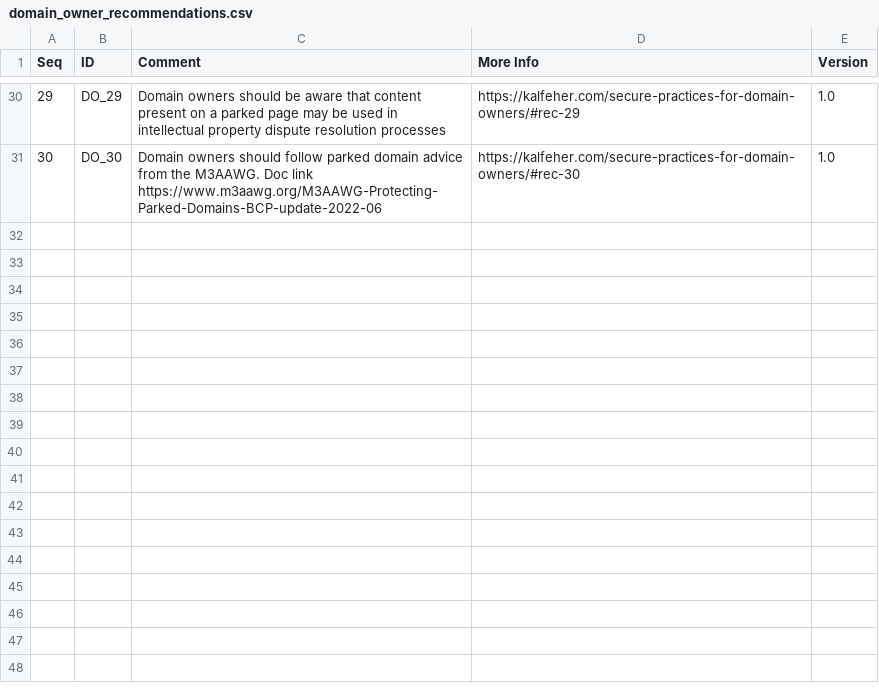
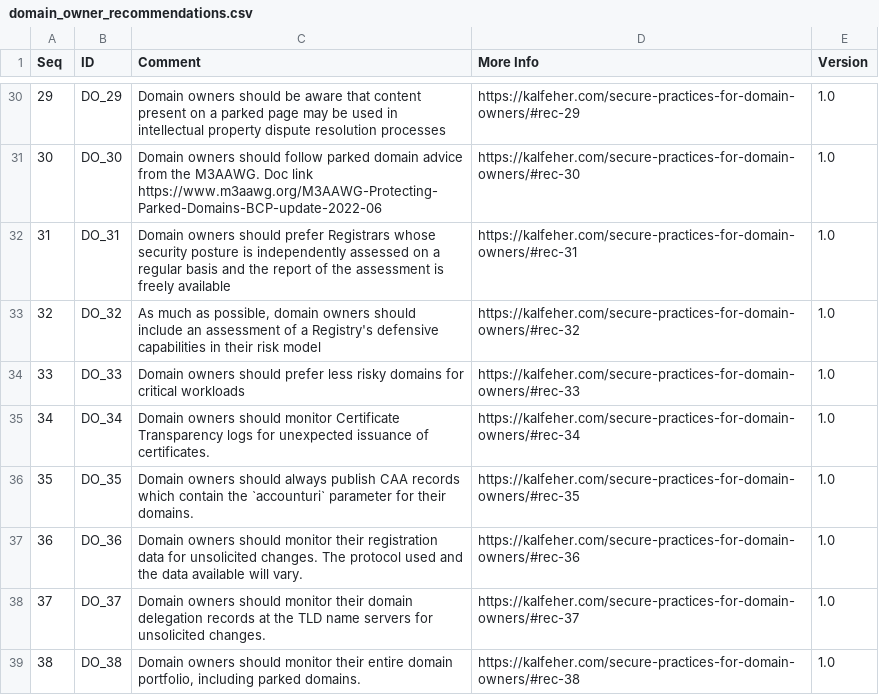
Before and after one commit to kalfeher/domain-security, a CSV file: domain_owner_recommendations.csv, drawn as a sheet; only a part is shown, gaps mark what is left out.

Commit message:
Agent Host changes for agents/update-domain-owner-recommendations (#1)

```diff
--- a/domain_owner_recommendations.csv
+++ b/domain_owner_recommendations.csv
@@ -31 +31,9 @@
 30,"DO_30","Domain owners should follow parked domain advice from the M3AAWG. Doc link https://www.m3aawg.org/M3AAWG-Protecting-Parked-Domains-BCP-update-2022-06","https://kalfeher.com/secure-practices-for-domain-owners/#rec-30","1.0"
+31,"DO_31","Domain owners should prefer Registrars whose security posture is independently assessed on a regular basis and the report of the assessment is freely available","https://kalfeher.com/secure-practices-for-domain-owners/#rec-31","1.0"
+32,"DO_32","As much as possible, domain owners should include an assessment of a Registry's defensive capabilities in their risk model","https://kalfeher.com/secure-practices-for-domain-owners/#rec-32","1.0"
+33,"DO_33","Domain owners should prefer less risky domains for critical workloads","https://kalfeher.com/secure-practices-for-domain-owners/#rec-33","1.0"
+34,"DO_34","Domain owners should monitor Certificate Transparency logs for unexpected issuance of certificates.","https://kalfeher.com/secure-practices-for-domain-owners/#rec-34","1.0"
+35,"DO_35","Domain owners should always publish CAA records which contain the `accounturi` parameter for their domains.","https://kalfeher.com/secure-practices-for-domain-owners/#rec-35","1.0"
+36,"DO_36","Domain owners should monitor their registration data for unsolicited changes. The protocol used and the data available will vary.","https://kalfeher.com/secure-practices-for-domain-owners/#rec-36","1.0"
+37,"DO_37","Domain owners should monitor their domain delegation records at the TLD name servers for unsolicited changes.","https://kalfeher.com/secure-practices-for-domain-owners/#rec-37","1.0"
+38,"DO_38","Domain owners should monitor their entire domain portfolio, including parked domains.","https://kalfeher.com/secure-practices-for-domain-owners/#rec-38","1.0"
```
